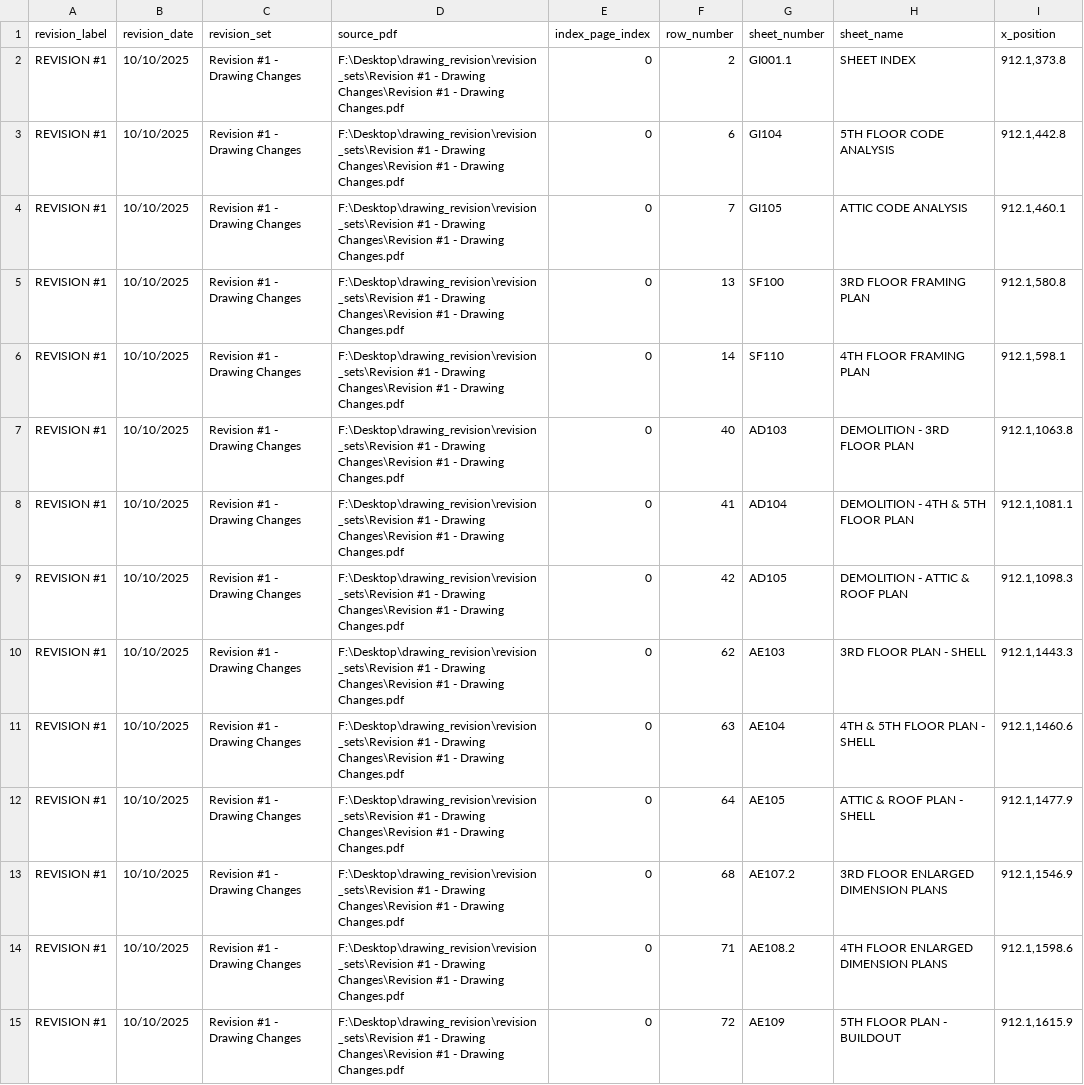
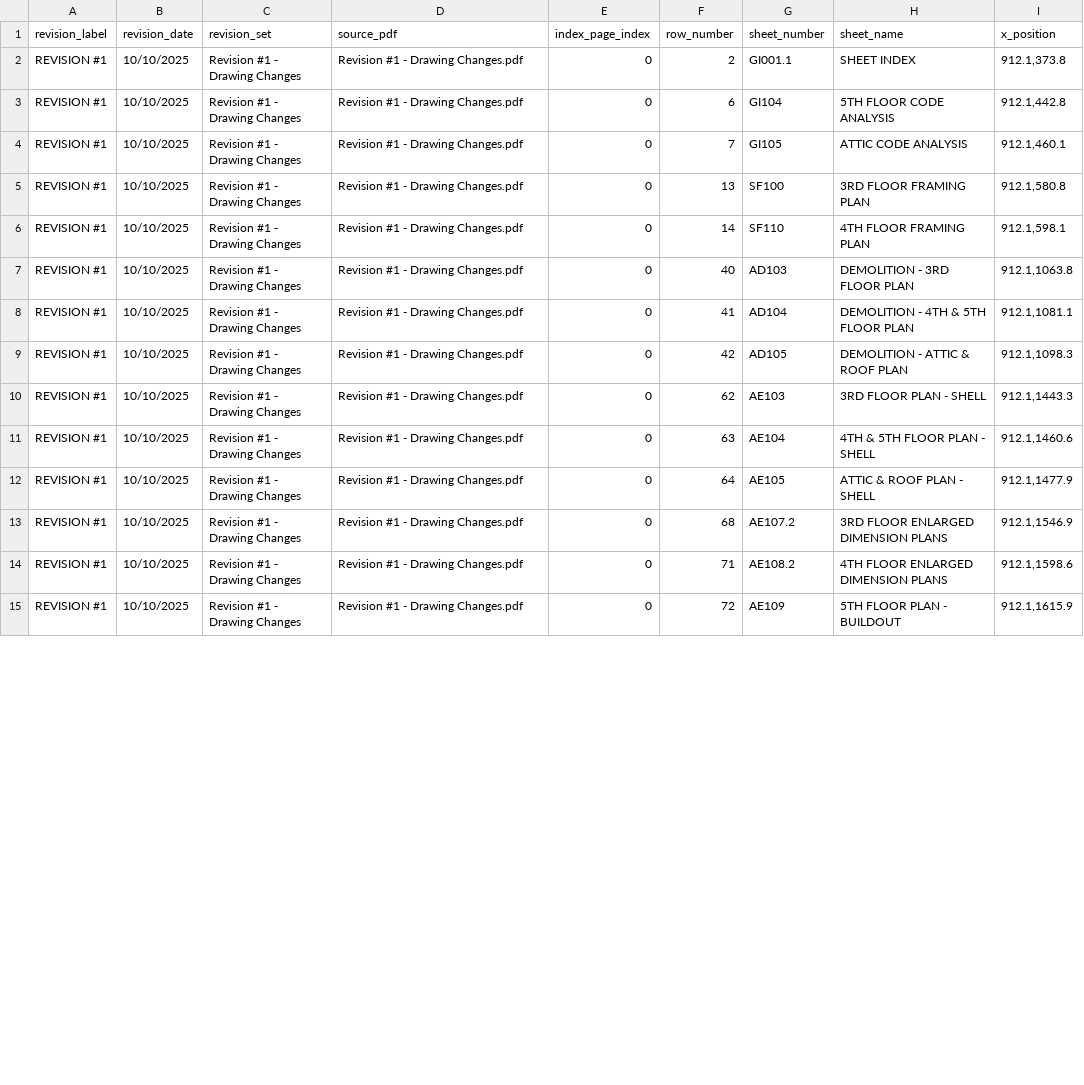
Before and after one commit to gmbrocha/kevision, a CSV file: experiments/2026_04_index_parser/output/Revision #1 - Drawing Changes__revision_1.csv, drawn as a sheet; only a part is shown; the diff covers the shown part only.

```diff
--- a/experiments/2026_04_index_parser/output/Revision #1 - Drawing Changes__revision_1.csv
+++ b/experiments/2026_04_index_parser/output/Revision #1 - Drawing Changes__revision_1.csv
@@ -1,15 +1,15 @@
 revision_label,revision_date,revision_set,source_pdf,index_page_index,row_number,sheet_number,sheet_name,x_position
-REVISION #1,10/10/2025,Revision #1 - Drawing Changes,F:\Desktop\drawing_revision\revision_sets\Revision #1 - Drawing Changes\Revision #1 - Drawing Changes.pdf,0,2,GI001.1,SHEET INDEX,"912.1,373.8"
-REVISION #1,10/10/2025,Revision #1 - Drawing Changes,F:\Desktop\drawing_revision\revision_sets\Revision #1 - Drawing Changes\Revision #1 - Drawing Changes.pdf,0,6,GI104,5TH FLOOR CODE ANALYSIS,"912.1,442.8"
-REVISION #1,10/10/2025,Revision #1 - Drawing Changes,F:\Desktop\drawing_revision\revision_sets\Revision #1 - Drawing Changes\Revision #1 - Drawing Changes.pdf,0,7,GI105,ATTIC CODE ANALYSIS,"912.1,460.1"
-REVISION #1,10/10/2025,Revision #1 - Drawing Changes,F:\Desktop\drawing_revision\revision_sets\Revision #1 - Drawing Changes\Revision #1 - Drawing Changes.pdf,0,13,SF100,3RD FLOOR FRAMING PLAN,"912.1,580.8"
-REVISION #1,10/10/2025,Revision #1 - Drawing Changes,F:\Desktop\drawing_revision\revision_sets\Revision #1 - Drawing Changes\Revision #1 - Drawing Changes.pdf,0,14,SF110,4TH FLOOR FRAMING PLAN,"912.1,598.1"
-REVISION #1,10/10/2025,Revision #1 - Drawing Changes,F:\Desktop\drawing_revision\revision_sets\Revision #1 - Drawing Changes\Revision #1 - Drawing Changes.pdf,0,40,AD103,DEMOLITION - 3RD FLOOR PLAN,"912.1,1063.8"
-REVISION #1,10/10/2025,Revision #1 - Drawing Changes,F:\Desktop\drawing_revision\revision_sets\Revision #1 - Drawing Changes\Revision #1 - Drawing Changes.pdf,0,41,AD104,DEMOLITION - 4TH & 5TH FLOOR PLAN,"912.1,1081.1"
-REVISION #1,10/10/2025,Revision #1 - Drawing Changes,F:\Desktop\drawing_revision\revision_sets\Revision #1 - Drawing Changes\Revision #1 - Drawing Changes.pdf,0,42,AD105,DEMOLITION - ATTIC & ROOF PLAN,"912.1,1098.3"
-REVISION #1,10/10/2025,Revision #1 - Drawing Changes,F:\Desktop\drawing_revision\revision_sets\Revision #1 - Drawing Changes\Revision #1 - Drawing Changes.pdf,0,62,AE103,3RD FLOOR PLAN - SHELL,"912.1,1443.3"
-REVISION #1,10/10/2025,Revision #1 - Drawing Changes,F:\Desktop\drawing_revision\revision_sets\Revision #1 - Drawing Changes\Revision #1 - Drawing Changes.pdf,0,63,AE104,4TH & 5TH FLOOR PLAN - SHELL,"912.1,1460.6"
-REVISION #1,10/10/2025,Revision #1 - Drawing Changes,F:\Desktop\drawing_revision\revision_sets\Revision #1 - Drawing Changes\Revision #1 - Drawing Changes.pdf,0,64,AE105,ATTIC & ROOF PLAN - SHELL,"912.1,1477.9"
-REVISION #1,10/10/2025,Revision #1 - Drawing Changes,F:\Desktop\drawing_revision\revision_sets\Revision #1 - Drawing Changes\Revision #1 - Drawing Changes.pdf,0,68,AE107.2,3RD FLOOR ENLARGED DIMENSION PLANS,"912.1,1546.9"
-REVISION #1,10/10/2025,Revision #1 - Drawing Changes,F:\Desktop\drawing_revision\revision_sets\Revision #1 - Drawing Changes\Revision #1 - Drawing Changes.pdf,0,71,AE108.2,4TH FLOOR ENLARGED DIMENSION PLANS,"912.1,1598.6"
-REVISION #1,10/10/2025,Revision #1 - Drawing Changes,F:\Desktop\drawing_revision\revision_sets\Revision #1 - Drawing Changes\Revision #1 - Drawing Changes.pdf,0,72,AE109,5TH FLOOR PLAN - BUILDOUT,"912.1,1615.9"
+REVISION #1,10/10/2025,Revision #1 - Drawing Changes,Revision #1 - Drawing Changes.pdf,0,2,GI001.1,SHEET INDEX,"912.1,373.8"
+REVISION #1,10/10/2025,Revision #1 - Drawing Changes,Revision #1 - Drawing Changes.pdf,0,6,GI104,5TH FLOOR CODE ANALYSIS,"912.1,442.8"
+REVISION #1,10/10/2025,Revision #1 - Drawing Changes,Revision #1 - Drawing Changes.pdf,0,7,GI105,ATTIC CODE ANALYSIS,"912.1,460.1"
+REVISION #1,10/10/2025,Revision #1 - Drawing Changes,Revision #1 - Drawing Changes.pdf,0,13,SF100,3RD FLOOR FRAMING PLAN,"912.1,580.8"
+REVISION #1,10/10/2025,Revision #1 - Drawing Changes,Revision #1 - Drawing Changes.pdf,0,14,SF110,4TH FLOOR FRAMING PLAN,"912.1,598.1"
+REVISION #1,10/10/2025,Revision #1 - Drawing Changes,Revision #1 - Drawing Changes.pdf,0,40,AD103,DEMOLITION - 3RD FLOOR PLAN,"912.1,1063.8"
+REVISION #1,10/10/2025,Revision #1 - Drawing Changes,Revision #1 - Drawing Changes.pdf,0,41,AD104,DEMOLITION - 4TH & 5TH FLOOR PLAN,"912.1,1081.1"
+REVISION #1,10/10/2025,Revision #1 - Drawing Changes,Revision #1 - Drawing Changes.pdf,0,42,AD105,DEMOLITION - ATTIC & ROOF PLAN,"912.1,1098.3"
+REVISION #1,10/10/2025,Revision #1 - Drawing Changes,Revision #1 - Drawing Changes.pdf,0,62,AE103,3RD FLOOR PLAN - SHELL,"912.1,1443.3"
+REVISION #1,10/10/2025,Revision #1 - Drawing Changes,Revision #1 - Drawing Changes.pdf,0,63,AE104,4TH & 5TH FLOOR PLAN - SHELL,"912.1,1460.6"
+REVISION #1,10/10/2025,Revision #1 - Drawing Changes,Revision #1 - Drawing Changes.pdf,0,64,AE105,ATTIC & ROOF PLAN - SHELL,"912.1,1477.9"
+REVISION #1,10/10/2025,Revision #1 - Drawing Changes,Revision #1 - Drawing Changes.pdf,0,68,AE107.2,3RD FLOOR ENLARGED DIMENSION PLANS,"912.1,1546.9"
+REVISION #1,10/10/2025,Revision #1 - Drawing Changes,Revision #1 - Drawing Changes.pdf,0,71,AE108.2,4TH FLOOR ENLARGED DIMENSION PLANS,"912.1,1598.6"
+REVISION #1,10/10/2025,Revision #1 - Drawing Changes,Revision #1 - Drawing Changes.pdf,0,72,AE109,5TH FLOOR PLAN - BUILDOUT,"912.1,1615.9"
```
Also changed, not shown: 36 edited cells elsewhere in this file, experiments/2026_04_index_parser/output/260309 - Drawing Rev2- Steel Grab Bars__revision_1.csv, experiments/2026_04_index_parser/output/260309 - Drawing Rev2- Steel Grab Bars__revision_2.csv, 2 other files.
